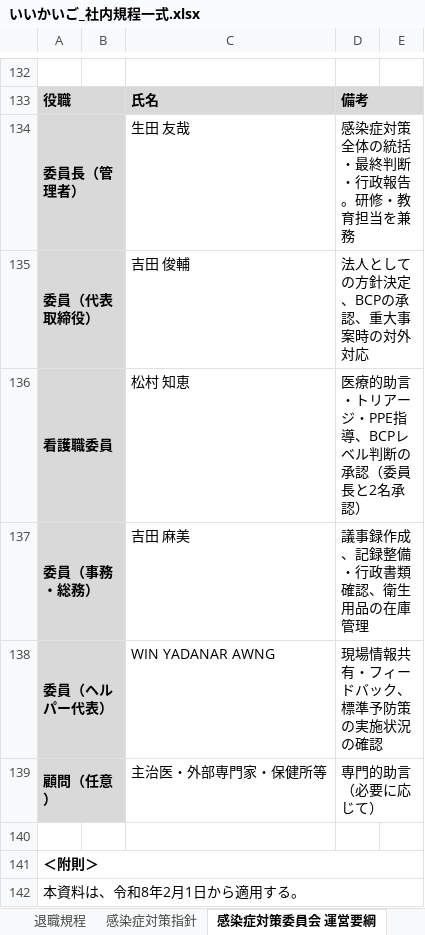
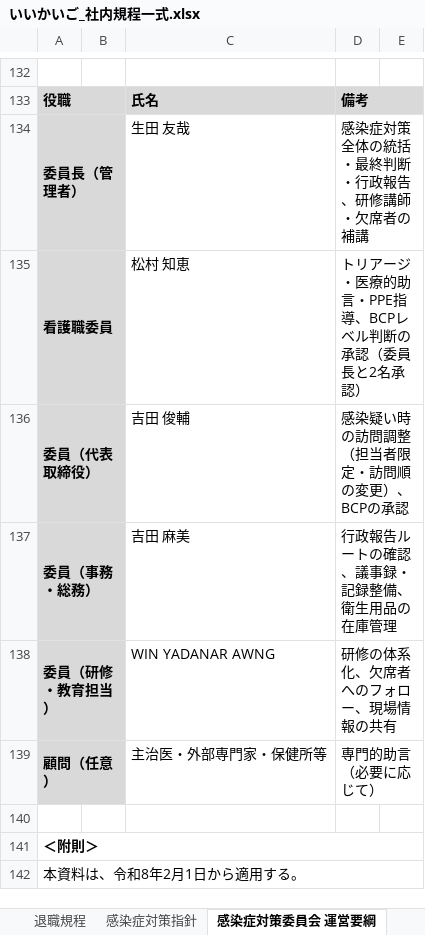
Before and after one commit to nukiya-boop/jittisidou, an Excel workbook: output/いいかいご_社内規程一式.xlsx, sheet 感染症対策委員会 運営要綱, drawn as a sheet; only a part is shown, gaps mark what is left out; values as stored, in another font and other column widths than the file's, no borders; removed rows and columns are numbered as before the commit, all else as after; the diff names each change by its address in the sheet, - before the commit and + after, or states it on an @@ line.

```diff
--- a/output/いいかいご_社内規程一式.xlsx (sheet 感染症対策委員会 運営要綱)
+++ b/output/いいかいご_社内規程一式.xlsx (sheet 感染症対策委員会 運営要綱)
-D134: 感染症対策全体の統括・最終判断・行政報告。研修・教育担当を兼務
+D134: 感染症対策全体の統括・最終判断・行政報告、研修講師・欠席者の補講
-row 135: 委員（代表取締役） |  | 吉田 俊輔 | 法人としての方針決定、BCPの承認、重大事案時の対外対応
-D135: 医療的助言・トリアージ・PPE指導、BCPレベル判断の承認（委員長と2名承認）
+D135: トリアージ・医療的助言・PPE指導、BCPレベル判断の承認（委員長と2名承認）
+row 136: 委員（代表取締役） |  | 吉田 俊輔 | 感染疑い時の訪問調整（担当者限定・訪問順の変更）、BCPの承認
-D137: 議事録作成、記録整備・行政書類確認、衛生用品の在庫管理
+D137: 行政報告ルートの確認、議事録・記録整備、衛生用品の在庫管理
-row 138: 委員（ヘルパー代表） |  | WIN YADANAR AWNG | 現場情報共有・フィードバック、標準予防策の実施状況の確認
+row 138: 委員（研修・教育担当） |  | WIN YADANAR AWNG | 研修の体系化、欠席者へのフォロー、現場情報の共有
```
Also changed, not shown: sheet 感染症研修報告R8.6.20, output/感染症対策委員会_研修実施報告書_R8.6.20.xlsx, output/感染症対策委員会運営要綱_いいかいご.xlsx.
